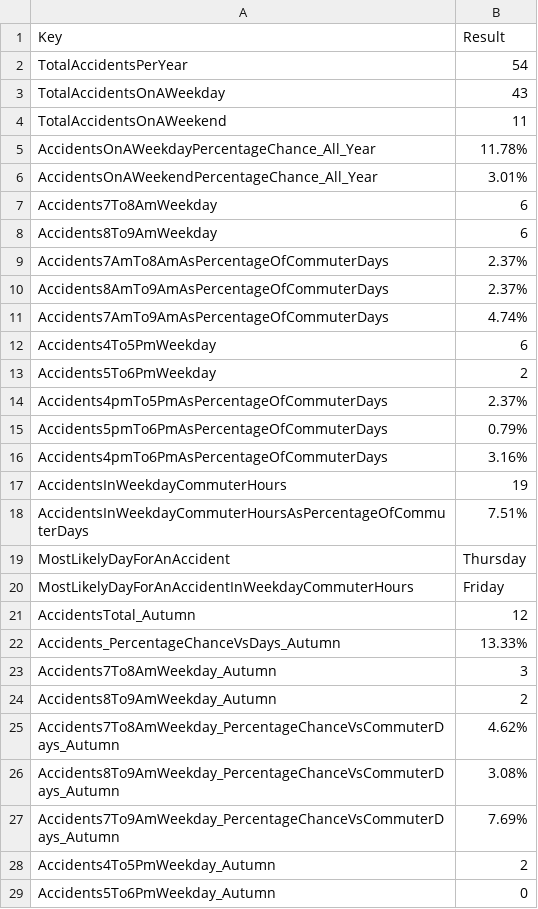
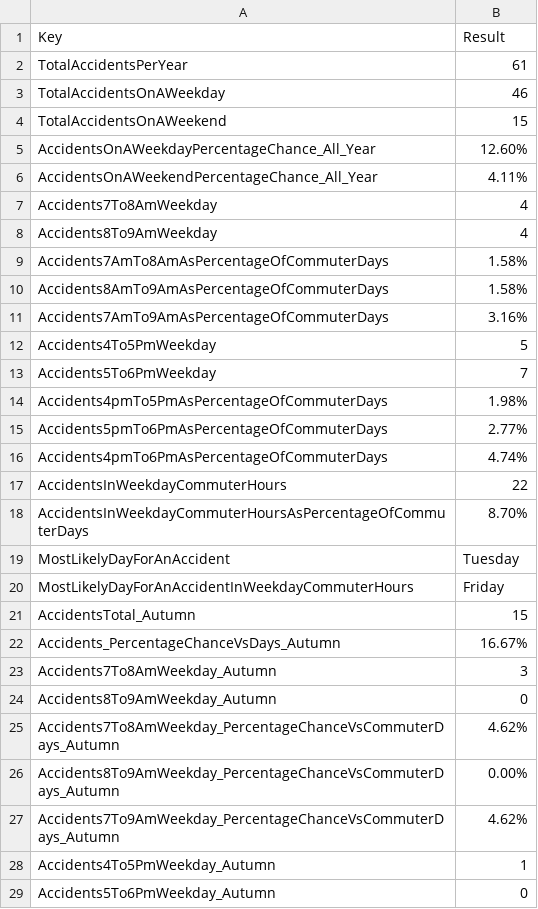
Before and after one commit to HockeyJustin/UkAccidentStatistics, a CSV file: src/AccidentProcessor/Resources/Results/Results.csv, drawn as a sheet; only a part is shown; the diff covers the shown part only.

```diff
--- a/src/AccidentProcessor/Resources/Results/Results.csv
+++ b/src/AccidentProcessor/Resources/Results/Results.csv
@@ -1,29 +1,29 @@
 "Key","Result"
-"TotalAccidentsPerYear",54
-"TotalAccidentsOnAWeekday",43
-"TotalAccidentsOnAWeekend",11
-"AccidentsOnAWeekdayPercentageChance_All_Year",11.78%
-"AccidentsOnAWeekendPercentageChance_All_Year",3.01%
-"Accidents7To8AmWeekday",6
-"Accidents8To9AmWeekday",6
-"Accidents7AmTo8AmAsPercentageOfCommuterDays",2.37%
-"Accidents8AmTo9AmAsPercentageOfCommuterDays",2.37%
-"Accidents7AmTo9AmAsPercentageOfCommuterDays",4.74%
-"Accidents4To5PmWeekday",6
-"Accidents5To6PmWeekday",2
-"Accidents4pmTo5PmAsPercentageOfCommuterDays",2.37%
-"Accidents5pmTo6PmAsPercentageOfCommuterDays",0.79%
-"Accidents4pmTo6PmAsPercentageOfCommuterDays",3.16%
-"AccidentsInWeekdayCommuterHours",19
-"AccidentsInWeekdayCommuterHoursAsPercentageOfCommuterDays",7.51%
-"MostLikelyDayForAnAccident",Thursday
+"TotalAccidentsPerYear",61
+"TotalAccidentsOnAWeekday",46
+"TotalAccidentsOnAWeekend",15
+"AccidentsOnAWeekdayPercentageChance_All_Year",12.60%
+"AccidentsOnAWeekendPercentageChance_All_Year",4.11%
+"Accidents7To8AmWeekday",4
+"Accidents8To9AmWeekday",4
+"Accidents7AmTo8AmAsPercentageOfCommuterDays",1.58%
+"Accidents8AmTo9AmAsPercentageOfCommuterDays",1.58%
+"Accidents7AmTo9AmAsPercentageOfCommuterDays",3.16%
+"Accidents4To5PmWeekday",5
+"Accidents5To6PmWeekday",7
+"Accidents4pmTo5PmAsPercentageOfCommuterDays",1.98%
+"Accidents5pmTo6PmAsPercentageOfCommuterDays",2.77%
+"Accidents4pmTo6PmAsPercentageOfCommuterDays",4.74%
+"AccidentsInWeekdayCommuterHours",22
+"AccidentsInWeekdayCommuterHoursAsPercentageOfCommuterDays",8.70%
+"MostLikelyDayForAnAccident",Tuesday
 "MostLikelyDayForAnAccidentInWeekdayCommuterHours",Friday
-"AccidentsTotal_Autumn",12
-"Accidents_PercentageChanceVsDays_Autumn",13.33%
+"AccidentsTotal_Autumn",15
+"Accidents_PercentageChanceVsDays_Autumn",16.67%
 "Accidents7To8AmWeekday_Autumn",3
-"Accidents8To9AmWeekday_Autumn",2
+"Accidents8To9AmWeekday_Autumn",0
 "Accidents7To8AmWeekday_PercentageChanceVsCommuterDays_Autumn",4.62%
-"Accidents8To9AmWeekday_PercentageChanceVsCommuterDays_Autumn",3.08%
-"Accidents7To9AmWeekday_PercentageChanceVsCommuterDays_Autumn",7.69%
-"Accidents4To5PmWeekday_Autumn",2
+"Accidents8To9AmWeekday_PercentageChanceVsCommuterDays_Autumn",0.00%
+"Accidents7To9AmWeekday_PercentageChanceVsCommuterDays_Autumn",4.62%
+"Accidents4To5PmWeekday_Autumn",1
 "Accidents5To6PmWeekday_Autumn",0
```
Also changed, not shown: 56 edited cells elsewhere in this file, src/AccidentProcessor/Resources/Intermediate/Relevant_Accidents.csv, src/AccidentProcessor/Resources/Intermediate/Relevant_Vehicles.csv, 48 other files.
